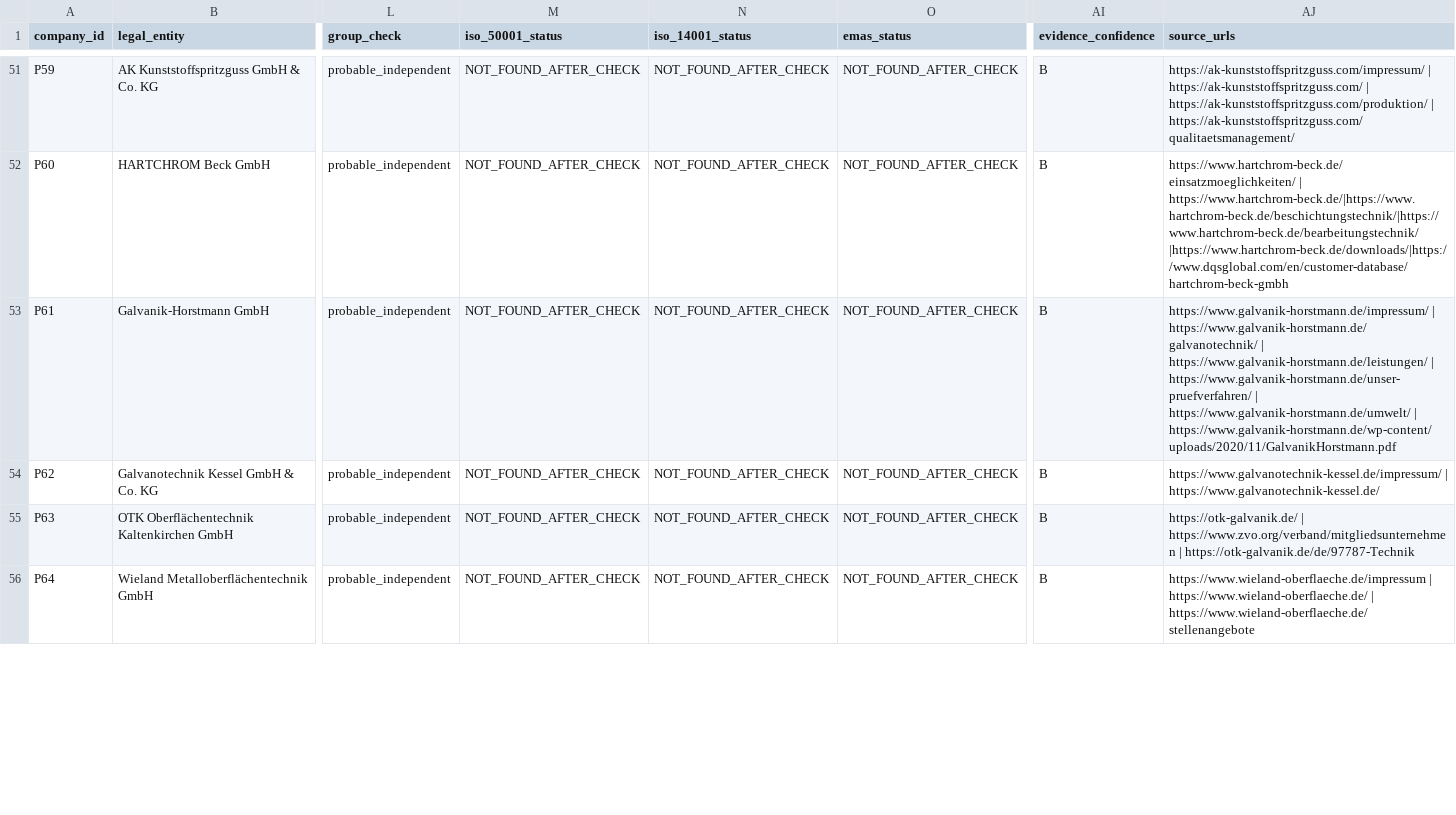
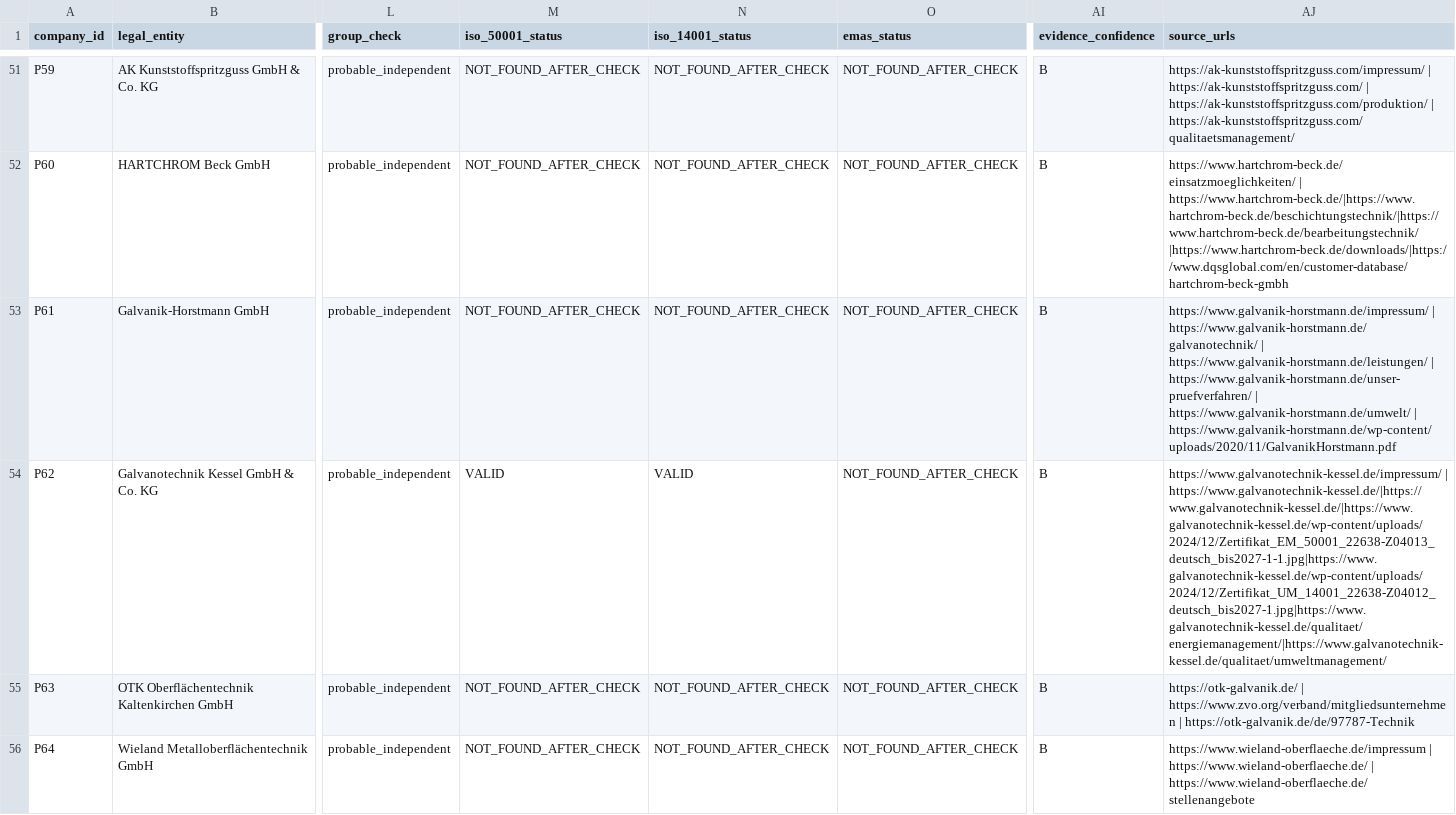
Before and after one commit to AnnaKolisnyk74/sme-etoi, a CSV file: data/company_intelligence.csv, drawn as a sheet; only a part is shown, gaps mark what is left out; the diff covers the shown part only; the diff names each change by its address in the sheet, - before the commit and + after, or states it on an @@ line.

Commit message:
Complete all 100 company field assessments with evidence and eligibility gates (#46)

```diff
--- a/data/company_intelligence.csv
+++ b/data/company_intelligence.csv
-M54 (iso_50001_status): NOT_FOUND_AFTER_CHECK
+M54 (iso_50001_status): VALID
-N54 (iso_14001_status): NOT_FOUND_AFTER_CHECK
+N54 (iso_14001_status): VALID
-AJ54 (source_urls): https://www.galvanotechnik-kessel.de/impressum/ | https://www.galvanotechnik-kessel.de/
+AJ54 (source_urls): https://www.galvanotechnik-kessel.de/impressum/ | https://www.galvanotechnik-kessel.de/|https://www.galvanotechnik-kessel.de/|https://www.galvanotechnik-kessel.de/wp-content/uploads/2024/12/Zertifikat_EM_50001_22638-Z04013_deutsch_bis2027-1-1.jpg|https://www.galvanotechnik-kessel.de/wp-content/uploads/2024/12/Zertifikat_UM_14001_22638-Z04012_deutsch_bis2027-1.jpg|https://www.galvanotechnik-kessel.de/qualitaet/energiemanagement/|https://www.galvanotechnik-kessel.de/qualitaet/umweltmanagement/
```
Also changed, not shown: 34 edited cells elsewhere in this file, evidence/certificate_register.csv, outputs/company_work_priority.csv, 56 other files.
